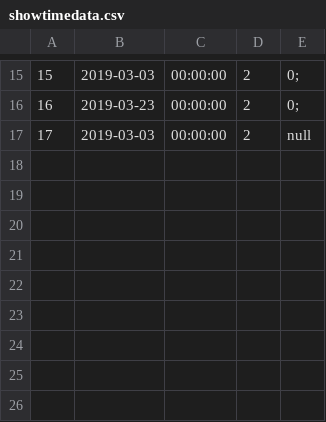
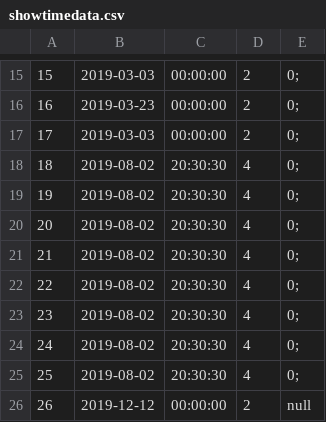
Before and after one commit to callistachang/MOBLIMA, a CSV file: database/showtimedata.csv, drawn as a sheet; only a part is shown, gaps mark what is left out.

```diff
--- a/database/showtimedata.csv
+++ b/database/showtimedata.csv
@@ -16,2 +16,11 @@
 16,2019-03-23,00:00:00,2,0;,
-17,2019-03-03,00:00:00,2,null,
+17,2019-03-03,00:00:00,2,0;,
+18,2019-08-02,20:30:30,4,0;,
+19,2019-08-02,20:30:30,4,0;,
+20,2019-08-02,20:30:30,4,0;,
+21,2019-08-02,20:30:30,4,0;,
+22,2019-08-02,20:30:30,4,0;,
+23,2019-08-02,20:30:30,4,0;,
+24,2019-08-02,20:30:30,4,0;,
+25,2019-08-02,20:30:30,4,0;,
+26,2019-12-12,00:00:00,2,null,
```
Also changed, not shown: database/moviedata.csv, 7 other files.
